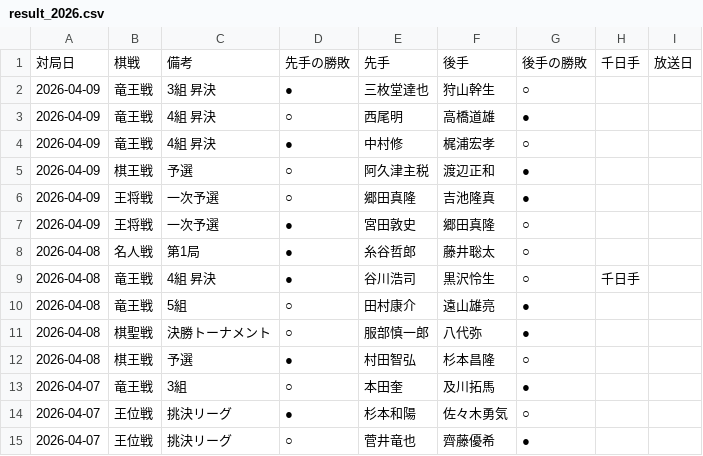
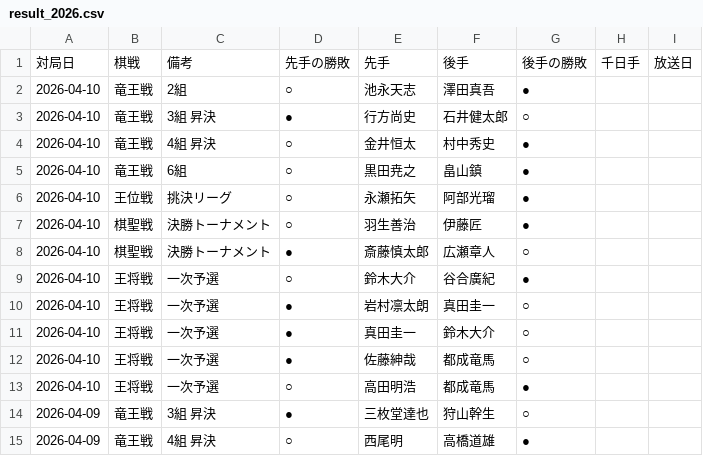
Before and after one commit to ulti-shogi/mate-shogi, a CSV file: result_2026.csv, drawn as a sheet; only a part is shown; the shorter side is filled out with more unchanged rows.

```diff
--- a/result_2026.csv
+++ b/result_2026.csv
@@ -1,2 +1,14 @@
 対局日,棋戦,備考,先手の勝敗,先手,後手,後手の勝敗,千日手,放送日
+2026-04-10,竜王戦,2組,○,池永天志,澤田真吾,●,,
+2026-04-10,竜王戦,3組 昇決,●,行方尚史,石井健太郎,○,,
+2026-04-10,竜王戦,4組 昇決,○,金井恒太,村中秀史,●,,
+2026-04-10,竜王戦,6組,○,黒田尭之,畠山鎮,●,,
+2026-04-10,王位戦,挑決リーグ,○,永瀬拓矢,阿部光瑠,●,,
+2026-04-10,棋聖戦,決勝トーナメント,○,羽生善治,伊藤匠,●,,
+2026-04-10,棋聖戦,決勝トーナメント,●,斎藤慎太郎,広瀬章人,○,,
+2026-04-10,王将戦,一次予選,○,鈴木大介,谷合廣紀,●,,
+2026-04-10,王将戦,一次予選,●,岩村凛太朗,真田圭一,○,,
+2026-04-10,王将戦,一次予選,●,真田圭一,鈴木大介,○,,
+2026-04-10,王将戦,一次予選,●,佐藤紳哉,都成竜馬,○,,
+2026-04-10,王将戦,一次予選,○,高田明浩,都成竜馬,●,,
 2026-04-09,竜王戦,3組 昇決,●,三枚堂達也,狩山幹生,○,,
```
Also changed, not shown: result_joryu_2026.csv.
